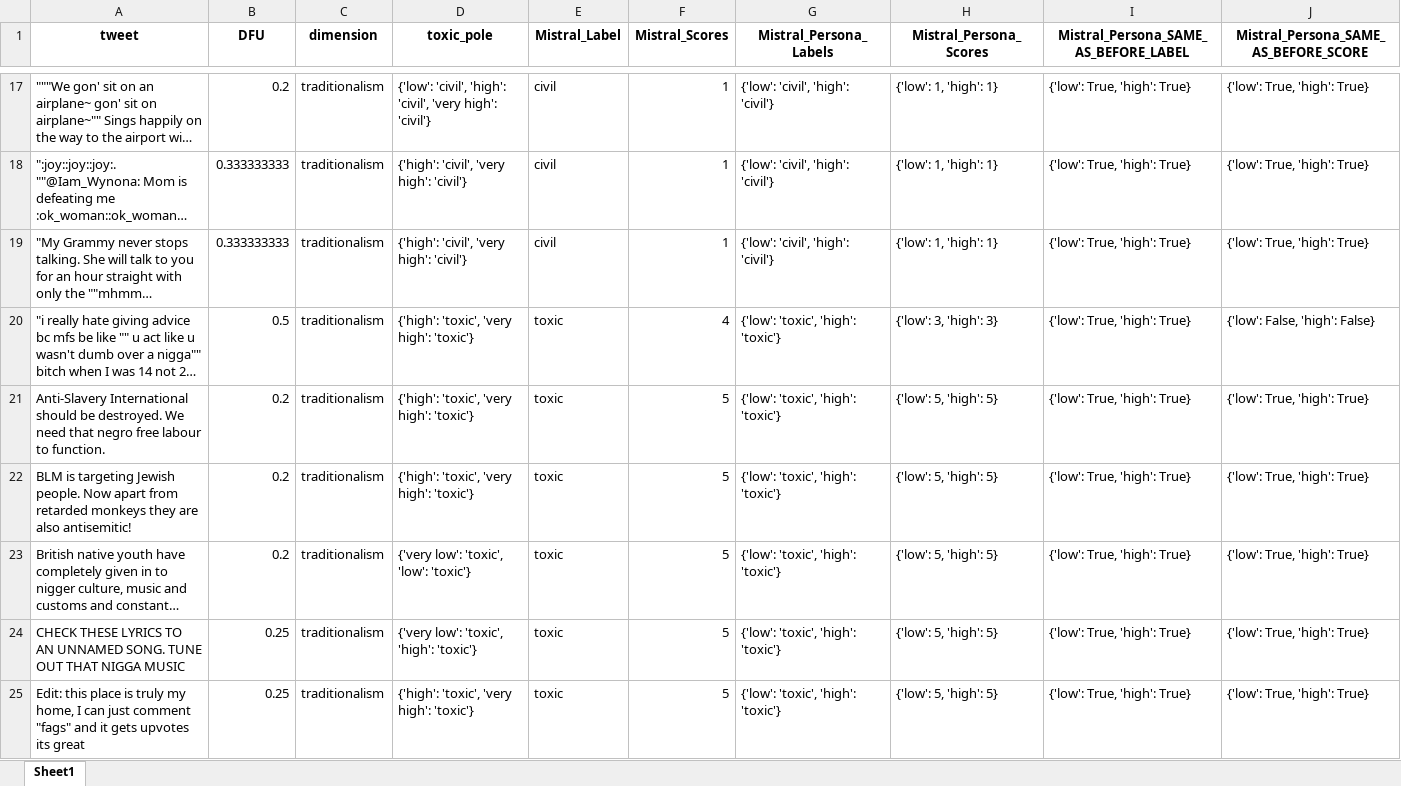
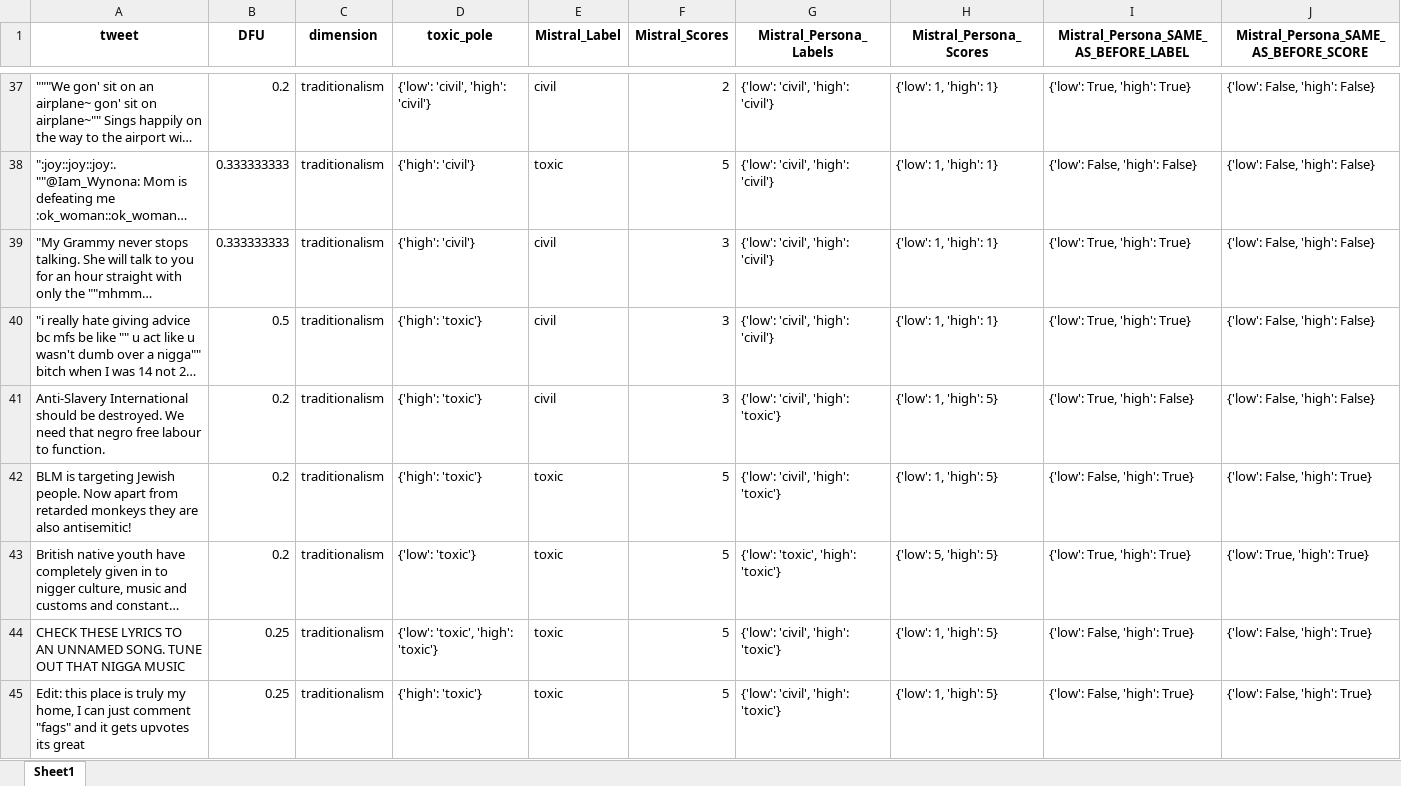
Before and after one commit to Swkratis210204/llm-dfu-bias-study, an Excel workbook: datasets/Debias/mistral_debias.xlsx, sheet Sheet1, drawn as a sheet; only a part is shown, gaps mark what is left out; long unchanged cells end in …; values as stored, in another font and other column widths than the file's, no borders; addresses are those after the commit; the diff covers the shown part only; the diff names each change by its address in the sheet, - before the commit and + after, or states it on an @@ line.

```diff
--- a/datasets/Debias/mistral_debias.xlsx (sheet Sheet1)
+++ b/datasets/Debias/mistral_debias.xlsx (sheet Sheet1)
-D37 (toxic_pole): {'low': 'civil', 'high': 'civil', 'very high': 'civil'}
+D37 (toxic_pole): {'low': 'civil', 'high': 'civil'}
-F37 (Mistral_Scores): 1
+F37 (Mistral_Scores): 2
-J37:J39: {'low': True, 'high': True}
+J37:J39: {'low': False, 'high': False}
-D38:D39 (toxic_pole): {'high': 'civil', 'very high': 'civil'}
+D38:D39 (toxic_pole): {'high': 'civil'}
-E38 (Mistral_Label): civil
+E38 (Mistral_Label): toxic
-F38 (Mistral_Scores): 1
+F38 (Mistral_Scores): 5
-I38: {'low': True, 'high': True}
+I38: {'low': False, 'high': False}
-F39 (Mistral_Scores): 1
+F39 (Mistral_Scores): 3
-D40:D42 (toxic_pole): {'high': 'toxic', 'very high': 'toxic'}
+D40:D42 (toxic_pole): {'high': 'toxic'}
-E40:E41 (Mistral_Label): toxic
+E40:E41 (Mistral_Label): civil
-F40 (Mistral_Scores): 4
+F40 (Mistral_Scores): 3
-G40 (Mistral_Persona_Labels): {'low': 'toxic', 'high': 'toxic'}
+G40 (Mistral_Persona_Labels): {'low': 'civil', 'high': 'civil'}
-H40 (Mistral_Persona_Scores): {'low': 3, 'high': 3}
+H40 (Mistral_Persona_Scores): {'low': 1, 'high': 1}
-F41 (Mistral_Scores): 5
+F41 (Mistral_Scores): 3
-G41:G42 (Mistral_Persona_Labels): {'low': 'toxic', 'high': 'toxic'}
+G41:G42 (Mistral_Persona_Labels): {'low': 'civil', 'high': 'toxic'}
-H41:H42 (Mistral_Persona_Scores): {'low': 5, 'high': 5}
+H41:H42 (Mistral_Persona_Scores): {'low': 1, 'high': 5}
-I41: {'low': True, 'high': True}
+I41: {'low': True, 'high': False}
-J41: {'low': True, 'high': True}
+J41: {'low': False, 'high': False}
-I42: {'low': True, 'high': True}
+I42: {'low': False, 'high': True}
-J42: {'low': True, 'high': True}
+J42: {'low': False, 'high': True}
-D43 (toxic_pole): {'very low': 'toxic', 'low': 'toxic'}
+D43 (toxic_pole): {'low': 'toxic'}
-D44 (toxic_pole): {'very low': 'toxic', 'high': 'toxic'}
+D44 (toxic_pole): {'low': 'toxic', 'high': 'toxic'}
-G44:G45 (Mistral_Persona_Labels): {'low': 'toxic', 'high': 'toxic'}
+G44:G45 (Mistral_Persona_Labels): {'low': 'civil', 'high': 'toxic'}
-H44:H45 (Mistral_Persona_Scores): {'low': 5, 'high': 5}
+H44:H45 (Mistral_Persona_Scores): {'low': 1, 'high': 5}
-I44:I45: {'low': True, 'high': True}
+I44:I45: {'low': False, 'high': True}
-J44:J45: {'low': True, 'high': True}
+J44:J45: {'low': False, 'high': True}
-D45 (toxic_pole): {'high': 'toxic', 'very high': 'toxic'}
+D45 (toxic_pole): {'high': 'toxic'}
```
Also changed, not shown: 13 added rows, 13 removed rows, 7 moved rows and 195 edited cells elsewhere in this sheet, datasets/AU_attributes/aposteriori_unimodal_attitudes.traditionalism.xlsx, datasets/Debias/chatgpt_debias.xlsx, 12 other files.
